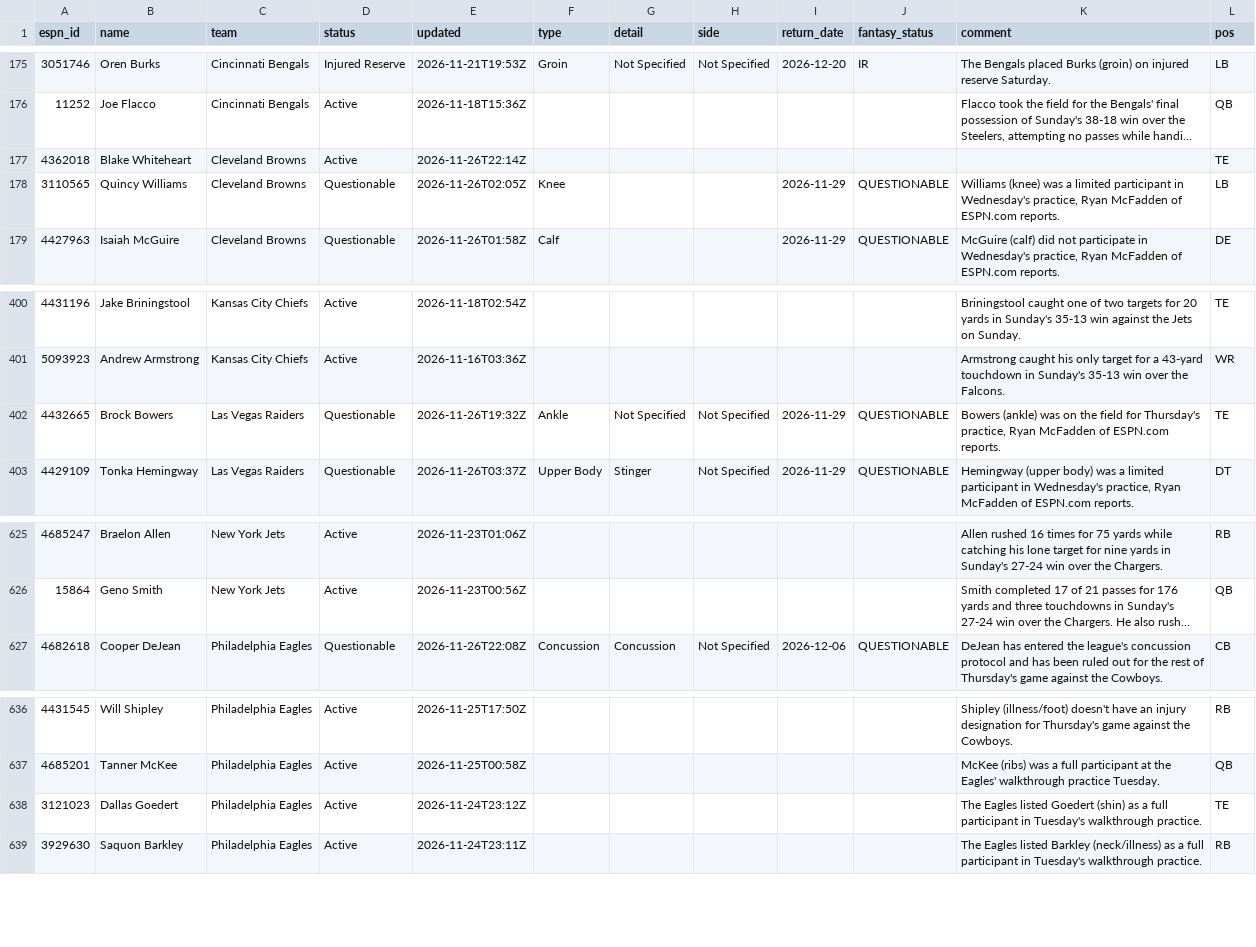
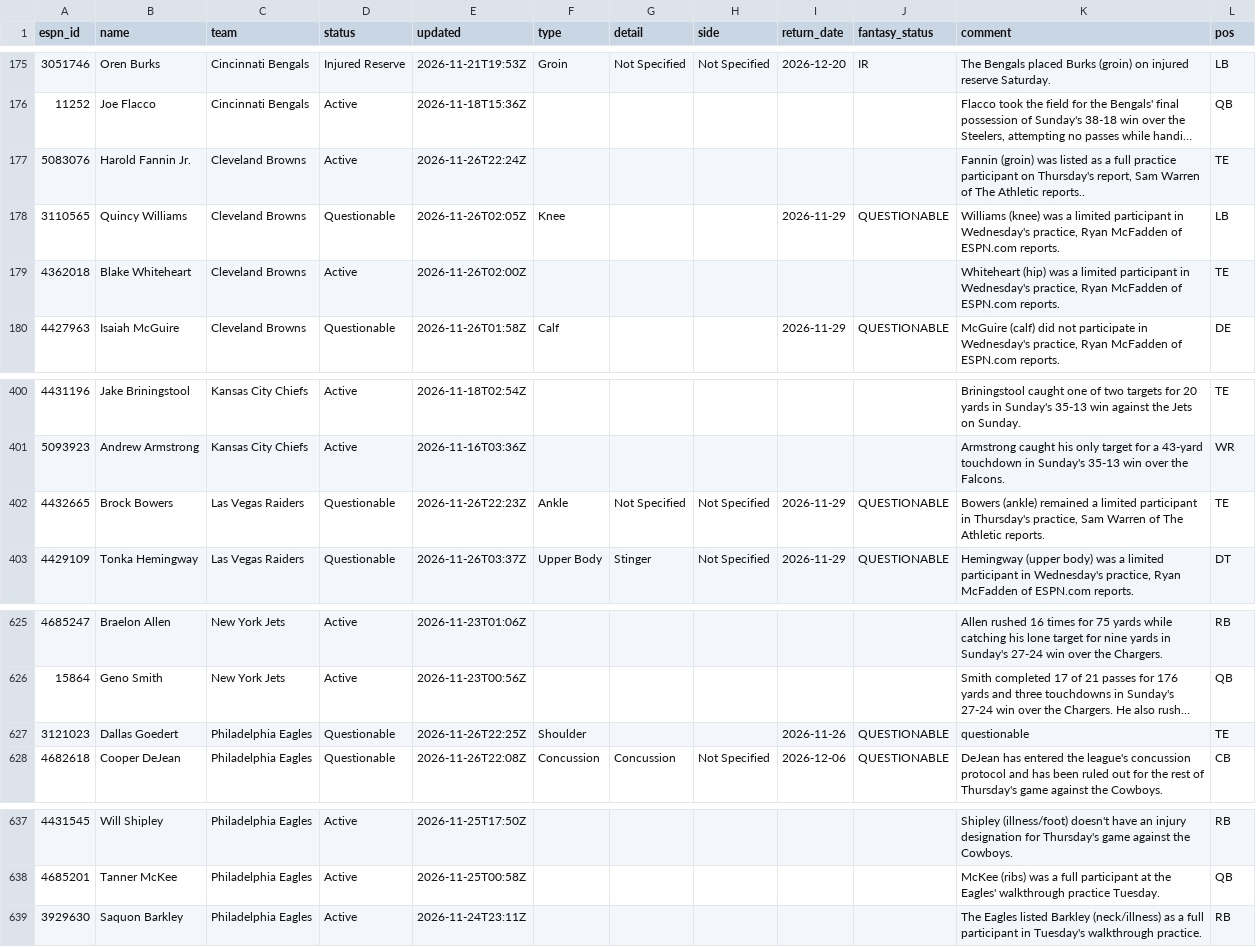
Before and after one commit to ChefJulio/nfl-edge, a CSV file: data/espn_injuries/2026-11-26.csv, drawn as a sheet; only a part is shown, gaps mark what is left out; long unchanged cells end in …; removed rows and columns are numbered as before the commit, all else as after; the diff covers the shown part only; the diff names each change by its address in the sheet, - before the commit and + after, or states it on an @@ line.

```diff
--- a/data/espn_injuries/2026-11-26.csv
+++ b/data/espn_injuries/2026-11-26.csv
-A177 (espn_id): 4362018
+A177 (espn_id): 5083076
-B177 (name): Blake Whiteheart
+B177 (name): Harold Fannin Jr.
-E177 (updated): 2026-11-26T22:14Z
+E177 (updated): 2026-11-26T22:24Z
-K177 (comment): (empty)
+K177 (comment): Fannin (groin) was listed as a full practice participant on Thursday's report, Sam Warren of The Athletic reports..
+row 179: 4362018 | Blake Whiteheart | Cleveland Browns | Active | 2026-11-26T02:00Z |  |  |  |  |  | Whiteheart (hip) was a limited participant in Wednesday's practice, Ryan McFadden of ESPN.com reports. | TE
-E402 (updated): 2026-11-26T19:32Z
+E402 (updated): 2026-11-26T22:23Z
-K402 (comment): Bowers (ankle) was on the field for Thursday's practice, Ryan McFadden of ESPN.com reports.
+K402 (comment): Bowers (ankle) remained a limited participant in Thursday's practice, Sam Warren of The Athletic reports.
+row 627: 3121023 | Dallas Goedert | Philadelphia Eagles | Questionable | 2026-11-26T22:25Z | Shoulder |  |  | 2026-11-26 | QUESTIONABLE | questionable | TE
-row 638: 3121023 | Dallas Goedert | Philadelphia Eagles | Active | 2026-11-24T23:12Z |  |  |  |  |  | The Eagles listed Goedert (shin) as a full participant in Tuesday's walkthrough practice. | TE
```
Also changed, not shown: 6 added rows and 7 removed rows elsewhere in this file, 4 other files.
